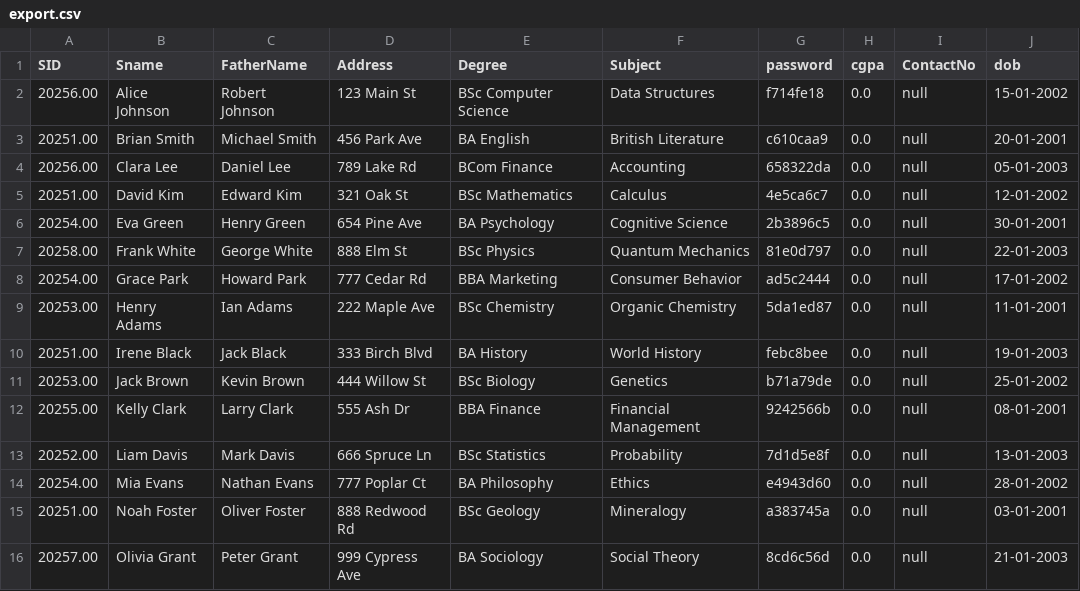
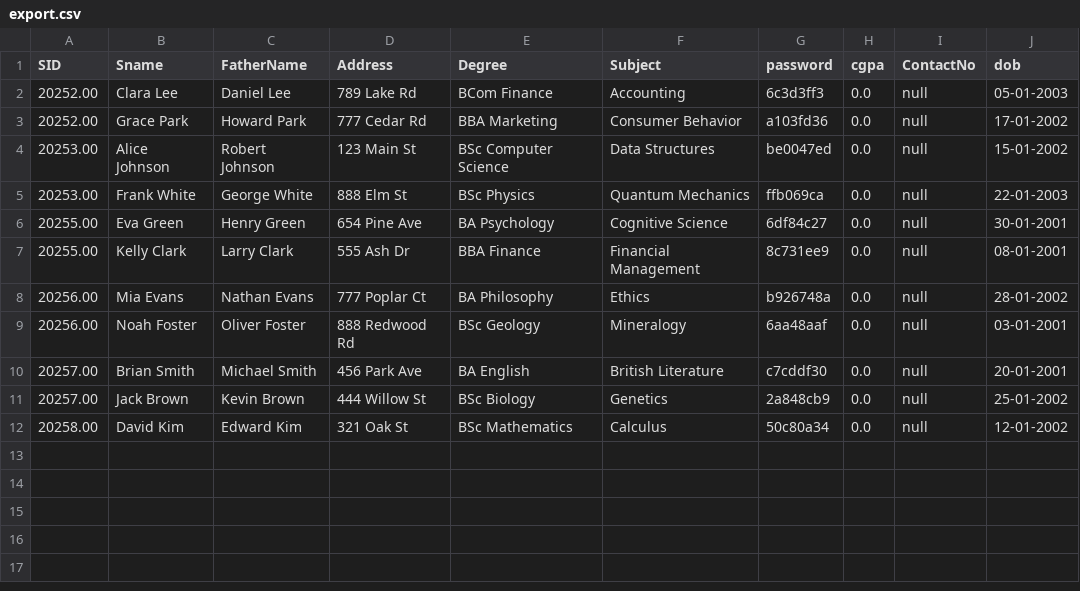
Before and after one commit to NipunKrRanjan/StudentManagement_System, a CSV file: Student/export.csv, drawn as a sheet.

```diff
--- a/Student/export.csv
+++ b/Student/export.csv
@@ -1,16 +1,12 @@
 SID,Sname,FatherName,Address,Degree,Subject,password,cgpa,ContactNo,dob
-20256.00,Alice Johnson,Robert Johnson,123 Main St,BSc Computer Science,Data Structures,f714fe18,0.0,null,15-01-2002
-20251.00,Brian Smith,Michael Smith,456 Park Ave,BA English,British Literature,c610caa9,0.0,null,20-01-2001
-20256.00,Clara Lee,Daniel Lee,789 Lake Rd,BCom Finance,Accounting,658322da,0.0,null,05-01-2003
-20251.00,David Kim,Edward Kim,321 Oak St,BSc Mathematics,Calculus,4e5ca6c7,0.0,null,12-01-2002
-20254.00,Eva Green,Henry Green,654 Pine Ave,BA Psychology,Cognitive Science,2b3896c5,0.0,null,30-01-2001
-20258.00,Frank White,George White,888 Elm St,BSc Physics,Quantum Mechanics,81e0d797,0.0,null,22-01-2003
-20254.00,Grace Park,Howard Park,777 Cedar Rd,BBA Marketing,Consumer Behavior,ad5c2444,0.0,null,17-01-2002
-20253.00,Henry Adams,Ian Adams,222 Maple Ave,BSc Chemistry,Organic Chemistry,5da1ed87,0.0,null,11-01-2001
-20251.00,Irene Black,Jack Black,333 Birch Blvd,BA History,World History,febc8bee,0.0,null,19-01-2003
-20253.00,Jack Brown,Kevin Brown,444 Willow St,BSc Biology,Genetics,b71a79de,0.0,null,25-01-2002
-20255.00,Kelly Clark,Larry Clark,555 Ash Dr,BBA Finance,Financial Management,9242566b,0.0,null,08-01-2001
-20252.00,Liam Davis,Mark Davis,666 Spruce Ln,BSc Statistics,Probability,7d1d5e8f,0.0,null,13-01-2003
-20254.00,Mia Evans,Nathan Evans,777 Poplar Ct,BA Philosophy,Ethics,e4943d60,0.0,null,28-01-2002
-20251.00,Noah Foster,Oliver Foster,888 Redwood Rd,BSc Geology,Mineralogy,a383745a,0.0,null,03-01-2001
-20257.00,Olivia Grant,Peter Grant,999 Cypress Ave,BA Sociology,Social Theory,8cd6c56d,0.0,null,21-01-2003
+20252.00,Clara Lee,Daniel Lee,789 Lake Rd,BCom Finance,Accounting,6c3d3ff3,0.0,null,05-01-2003
+20252.00,Grace Park,Howard Park,777 Cedar Rd,BBA Marketing,Consumer Behavior,a103fd36,0.0,null,17-01-2002
+20253.00,Alice Johnson,Robert Johnson,123 Main St,BSc Computer Science,Data Structures,be0047ed,0.0,null,15-01-2002
+20253.00,Frank White,George White,888 Elm St,BSc Physics,Quantum Mechanics,ffb069ca,0.0,null,22-01-2003
+20255.00,Eva Green,Henry Green,654 Pine Ave,BA Psychology,Cognitive Science,6df84c27,0.0,null,30-01-2001
+20255.00,Kelly Clark,Larry Clark,555 Ash Dr,BBA Finance,Financial Management,8c731ee9,0.0,null,08-01-2001
+20256.00,Mia Evans,Nathan Evans,777 Poplar Ct,BA Philosophy,Ethics,b926748a,0.0,null,28-01-2002
+20256.00,Noah Foster,Oliver Foster,888 Redwood Rd,BSc Geology,Mineralogy,6aa48aaf,0.0,null,03-01-2001
+20257.00,Brian Smith,Michael Smith,456 Park Ave,BA English,British Literature,c7cddf30,0.0,null,20-01-2001
+20257.00,Jack Brown,Kevin Brown,444 Willow St,BSc Biology,Genetics,2a848cb9,0.0,null,25-01-2002
+20258.00,David Kim,Edward Kim,321 Oak St,BSc Mathematics,Calculus,50c80a34,0.0,null,12-01-2002
```
Also changed, not shown: 1 other file.
